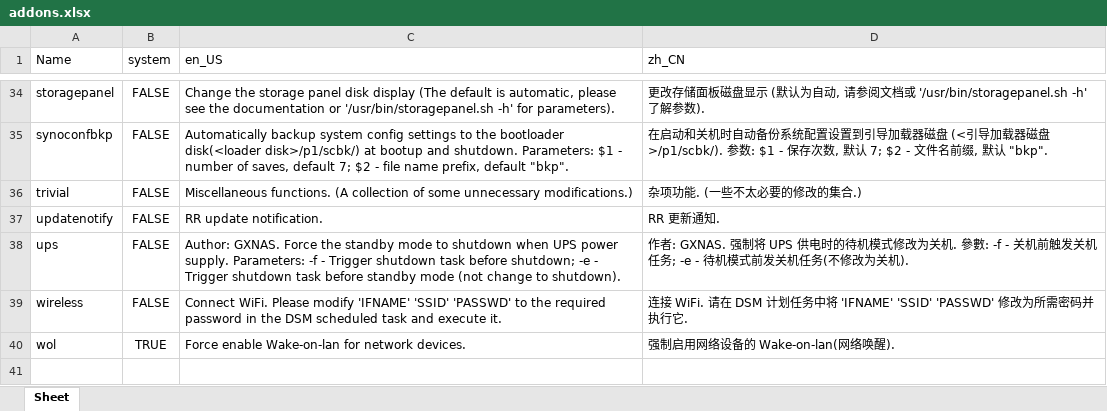
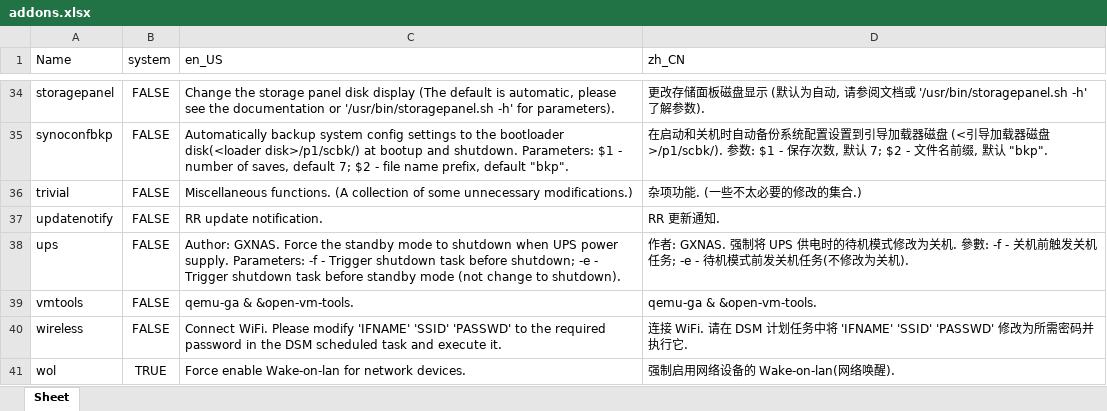
Before and after one commit to RROrg/rr, an Excel workbook: docs/addons.xlsx, sheet Sheet, drawn as a sheet; only a part is shown, gaps mark what is left out; values as stored, in another font and other column widths than the file's, no borders; the diff names each change by its address in the sheet, - before the commit and + after, or states it on an @@ line.

```diff
--- a/docs/addons.xlsx (sheet Sheet)
+++ b/docs/addons.xlsx (sheet Sheet)
+row 39: vmtools | FALSE | qemu-ga & &open-vm-tools. | qemu-ga & &open-vm-tools.
```
Also changed, not shown: docs/models.xlsx, docs/modules.xlsx, 5 other files.
